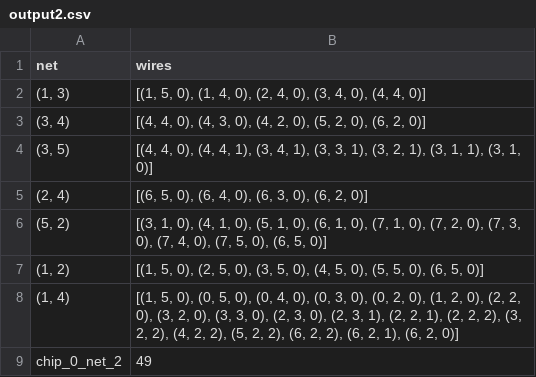
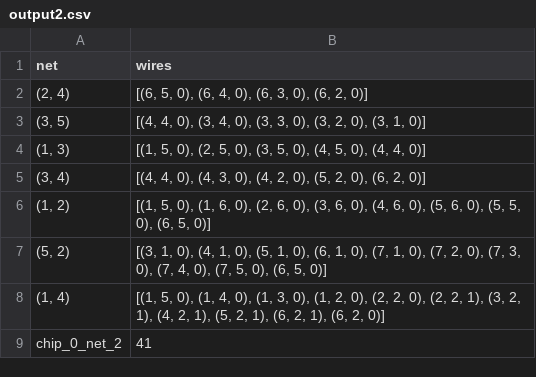
Before and after one commit to ODS120/chips_and_circuits, a CSV file: output2.csv, drawn as a sheet.

```diff
--- a/output2.csv
+++ b/output2.csv
@@ -1,9 +1,9 @@
 net,wires
-"(1, 3)","[(1, 5, 0), (1, 4, 0), (2, 4, 0), (3, 4, 0), (4, 4, 0)]"
+"(2, 4)","[(6, 5, 0), (6, 4, 0), (6, 3, 0), (6, 2, 0)]"
+"(3, 5)","[(4, 4, 0), (3, 4, 0), (3, 3, 0), (3, 2, 0), (3, 1, 0)]"
+"(1, 3)","[(1, 5, 0), (2, 5, 0), (3, 5, 0), (4, 5, 0), (4, 4, 0)]"
 "(3, 4)","[(4, 4, 0), (4, 3, 0), (4, 2, 0), (5, 2, 0), (6, 2, 0)]"
-"(3, 5)","[(4, 4, 0), (4, 4, 1), (3, 4, 1), (3, 3, 1), (3, 2, 1), (3, 1, 1), (3, 1, 0)]"
-"(2, 4)","[(6, 5, 0), (6, 4, 0), (6, 3, 0), (6, 2, 0)]"
+"(1, 2)","[(1, 5, 0), (1, 6, 0), (2, 6, 0), (3, 6, 0), (4, 6, 0), (5, 6, 0), (5, 5, 0), (6, 5, 0)]"
 "(5, 2)","[(3, 1, 0), (4, 1, 0), (5, 1, 0), (6, 1, 0), (7, 1, 0), (7, 2, 0), (7, 3, 0), (7, 4, 0), (7, 5, 0), (6, 5, 0)]"
-"(1, 2)","[(1, 5, 0), (2, 5, 0), (3, 5, 0), (4, 5, 0), (5, 5, 0), (6, 5, 0)]"
-"(1, 4)","[(1, 5, 0), (0, 5, 0), (0, 4, 0), (0, 3, 0), (0, 2, 0), (1, 2, 0), (2, 2, 0), (3, 2, 0), (3, 3, 0), (2, 3, 0), (2, 3, 1), (2, 2, 1), (2, 2, 2), (3, 2, 2), (4, 2, 2), (5, 2, 2), (6, 2, 2), (6, 2, 1), (6, 2, 0)]"
-chip_0_net_2,49
+"(1, 4)","[(1, 5, 0), (1, 4, 0), (1, 3, 0), (1, 2, 0), (2, 2, 0), (2, 2, 1), (3, 2, 1), (4, 2, 1), (5, 2, 1), (6, 2, 1), (6, 2, 0)]"
+chip_0_net_2,41
```
Also changed, not shown: output3.csv, output4.csv, 9 other files.
